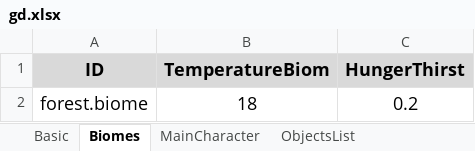
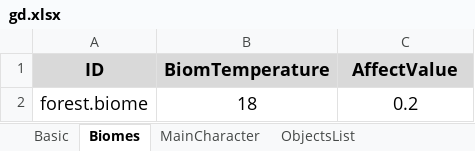
Before and after one commit to onethousandvoices/Wild-Island, an Excel workbook: Assets/Editor/Data/gd.xlsx, sheet Biomes, drawn as a sheet; values as stored, in another font and other column widths than the file's, no borders; charts and pictures not drawn; the diff names each change by its address in the sheet, - before the commit and + after, or states it on an @@ line.

Commit message:
Added biome parser and base view

```diff
--- a/Assets/Editor/Data/gd.xlsx (sheet Biomes)
+++ b/Assets/Editor/Data/gd.xlsx (sheet Biomes)
-B1: TemperatureBiom
+B1: BiomTemperature
-C1: HungerThirst
+C1: AffectValue
```
Also changed, not shown: 40 other files.
